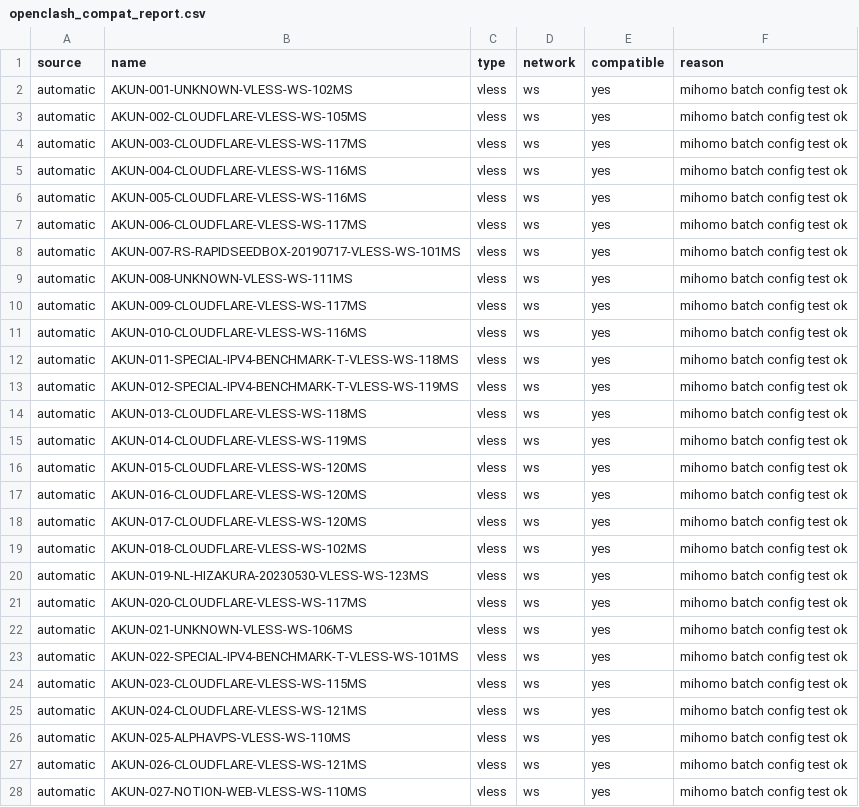
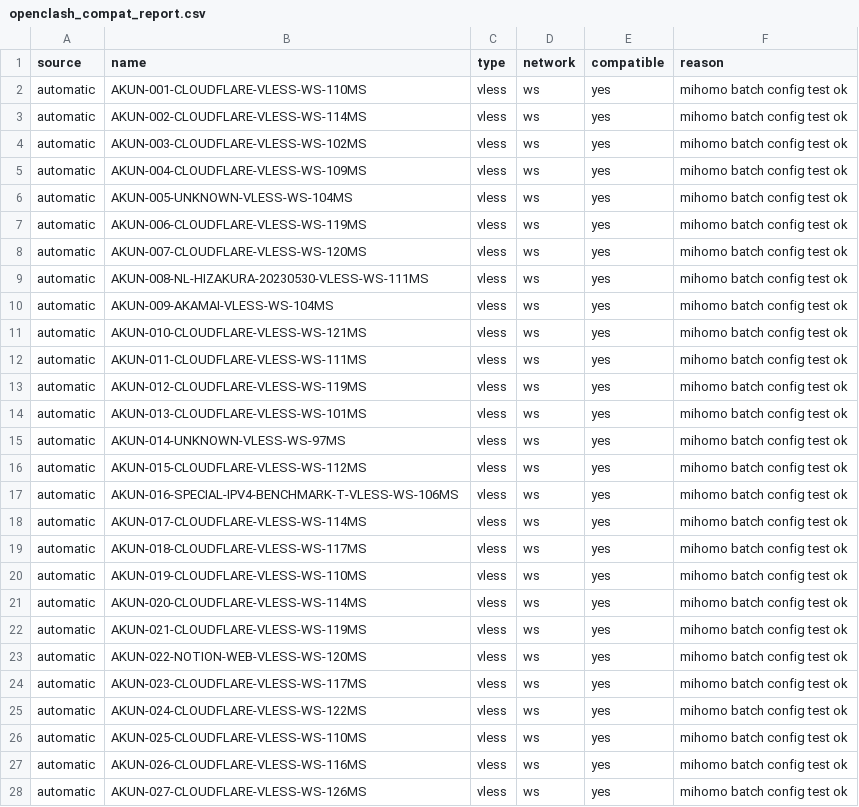
Before and after one commit to adiorany3/AkunYaml, a CSV file: openclash_compat_report.csv, drawn as a sheet; only a part is shown; the diff covers the shown part only.

```diff
--- a/openclash_compat_report.csv
+++ b/openclash_compat_report.csv
@@ -1,28 +1,28 @@
 source,name,type,network,compatible,reason
-automatic,AKUN-001-UNKNOWN-VLESS-WS-102MS,vless,ws,yes,mihomo batch config test ok
-automatic,AKUN-002-CLOUDFLARE-VLESS-WS-105MS,vless,ws,yes,mihomo batch config test ok
-automatic,AKUN-003-CLOUDFLARE-VLESS-WS-117MS,vless,ws,yes,mihomo batch config test ok
-automatic,AKUN-004-CLOUDFLARE-VLESS-WS-116MS,vless,ws,yes,mihomo batch config test ok
-automatic,AKUN-005-CLOUDFLARE-VLESS-WS-116MS,vless,ws,yes,mihomo batch config test ok
-automatic,AKUN-006-CLOUDFLARE-VLESS-WS-117MS,vless,ws,yes,mihomo batch config test ok
-automatic,AKUN-007-RS-RAPIDSEEDBOX-20190717-VLESS-WS-101MS,vless,ws,yes,mihomo batch config test ok
-automatic,AKUN-008-UNKNOWN-VLESS-WS-111MS,vless,ws,yes,mihomo batch config test ok
-automatic,AKUN-009-CLOUDFLARE-VLESS-WS-117MS,vless,ws,yes,mihomo batch config test ok
-automatic,AKUN-010-CLOUDFLARE-VLESS-WS-116MS,vless,ws,yes,mihomo batch config test ok
-automatic,AKUN-011-SPECIAL-IPV4-BENCHMARK-T-VLESS-WS-118MS,vless,ws,yes,mihomo batch config test ok
-automatic,AKUN-012-SPECIAL-IPV4-BENCHMARK-T-VLESS-WS-119MS,vless,ws,yes,mihomo batch config test ok
-automatic,AKUN-013-CLOUDFLARE-VLESS-WS-118MS,vless,ws,yes,mihomo batch config test ok
-automatic,AKUN-014-CLOUDFLARE-VLESS-WS-119MS,vless,ws,yes,mihomo batch config test ok
-automatic,AKUN-015-CLOUDFLARE-VLESS-WS-120MS,vless,ws,yes,mihomo batch config test ok
-automatic,AKUN-016-CLOUDFLARE-VLESS-WS-120MS,vless,ws,yes,mihomo batch config test ok
-automatic,AKUN-017-CLOUDFLARE-VLESS-WS-120MS,vless,ws,yes,mihomo batch config test ok
-automatic,AKUN-018-CLOUDFLARE-VLESS-WS-102MS,vless,ws,yes,mihomo batch config test ok
-automatic,AKUN-019-NL-HIZAKURA-20230530-VLESS-WS-123MS,vless,ws,yes,mihomo batch config test ok
-automatic,AKUN-020-CLOUDFLARE-VLESS-WS-117MS,vless,ws,yes,mihomo batch config test ok
-automatic,AKUN-021-UNKNOWN-VLESS-WS-106MS,vless,ws,yes,mihomo batch config test ok
-automatic,AKUN-022-SPECIAL-IPV4-BENCHMARK-T-VLESS-WS-101MS,vless,ws,yes,mihomo batch config test ok
-automatic,AKUN-023-CLOUDFLARE-VLESS-WS-115MS,vless,ws,yes,mihomo batch config test ok
-automatic,AKUN-024-CLOUDFLARE-VLESS-WS-121MS,vless,ws,yes,mihomo batch config test ok
-automatic,AKUN-025-ALPHAVPS-VLESS-WS-110MS,vless,ws,yes,mihomo batch config test ok
-automatic,AKUN-026-CLOUDFLARE-VLESS-WS-121MS,vless,ws,yes,mihomo batch config test ok
-automatic,AKUN-027-NOTION-WEB-VLESS-WS-110MS,vless,ws,yes,mihomo batch config test ok
+automatic,AKUN-001-CLOUDFLARE-VLESS-WS-110MS,vless,ws,yes,mihomo batch config test ok
+automatic,AKUN-002-CLOUDFLARE-VLESS-WS-114MS,vless,ws,yes,mihomo batch config test ok
+automatic,AKUN-003-CLOUDFLARE-VLESS-WS-102MS,vless,ws,yes,mihomo batch config test ok
+automatic,AKUN-004-CLOUDFLARE-VLESS-WS-109MS,vless,ws,yes,mihomo batch config test ok
+automatic,AKUN-005-UNKNOWN-VLESS-WS-104MS,vless,ws,yes,mihomo batch config test ok
+automatic,AKUN-006-CLOUDFLARE-VLESS-WS-119MS,vless,ws,yes,mihomo batch config test ok
+automatic,AKUN-007-CLOUDFLARE-VLESS-WS-120MS,vless,ws,yes,mihomo batch config test ok
+automatic,AKUN-008-NL-HIZAKURA-20230530-VLESS-WS-111MS,vless,ws,yes,mihomo batch config test ok
+automatic,AKUN-009-AKAMAI-VLESS-WS-104MS,vless,ws,yes,mihomo batch config test ok
+automatic,AKUN-010-CLOUDFLARE-VLESS-WS-121MS,vless,ws,yes,mihomo batch config test ok
+automatic,AKUN-011-CLOUDFLARE-VLESS-WS-111MS,vless,ws,yes,mihomo batch config test ok
+automatic,AKUN-012-CLOUDFLARE-VLESS-WS-119MS,vless,ws,yes,mihomo batch config test ok
+automatic,AKUN-013-CLOUDFLARE-VLESS-WS-101MS,vless,ws,yes,mihomo batch config test ok
+automatic,AKUN-014-UNKNOWN-VLESS-WS-97MS,vless,ws,yes,mihomo batch config test ok
+automatic,AKUN-015-CLOUDFLARE-VLESS-WS-112MS,vless,ws,yes,mihomo batch config test ok
+automatic,AKUN-016-SPECIAL-IPV4-BENCHMARK-T-VLESS-WS-106MS,vless,ws,yes,mihomo batch config test ok
+automatic,AKUN-017-CLOUDFLARE-VLESS-WS-114MS,vless,ws,yes,mihomo batch config test ok
+automatic,AKUN-018-CLOUDFLARE-VLESS-WS-117MS,vless,ws,yes,mihomo batch config test ok
+automatic,AKUN-019-CLOUDFLARE-VLESS-WS-110MS,vless,ws,yes,mihomo batch config test ok
+automatic,AKUN-020-CLOUDFLARE-VLESS-WS-114MS,vless,ws,yes,mihomo batch config test ok
+automatic,AKUN-021-CLOUDFLARE-VLESS-WS-119MS,vless,ws,yes,mihomo batch config test ok
+automatic,AKUN-022-NOTION-WEB-VLESS-WS-120MS,vless,ws,yes,mihomo batch config test ok
+automatic,AKUN-023-CLOUDFLARE-VLESS-WS-117MS,vless,ws,yes,mihomo batch config test ok
+automatic,AKUN-024-CLOUDFLARE-VLESS-WS-122MS,vless,ws,yes,mihomo batch config test ok
+automatic,AKUN-025-CLOUDFLARE-VLESS-WS-110MS,vless,ws,yes,mihomo batch config test ok
+automatic,AKUN-026-CLOUDFLARE-VLESS-WS-116MS,vless,ws,yes,mihomo batch config test ok
+automatic,AKUN-027-CLOUDFLARE-VLESS-WS-126MS,vless,ws,yes,mihomo batch config test ok
```
Also changed, not shown: 33 edited cells elsewhere in this file, urltest_report.csv, 14 other files.
